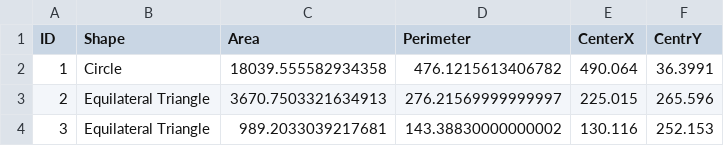
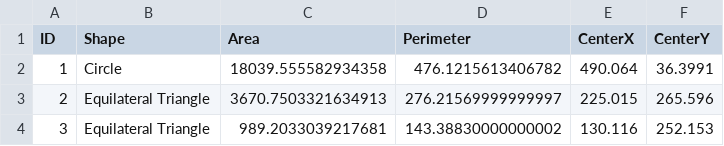
Before and after one commit to hitansh16/Gentex, a CSV file: Gentex/output.csv, drawn as a sheet; only a part is shown.

```diff
--- a/Gentex/output.csv
+++ b/Gentex/output.csv
@@ -1,2 +1,2 @@
-ID,Shape,Area,Perimeter,CenterX,CentrY,
+ID,Shape,Area,Perimeter,CenterX,CenterY,
 1,Circle,18039.555582934358,476.1215613406782,490.064,36.3991,
```
Also changed, not shown: 1 other file.
